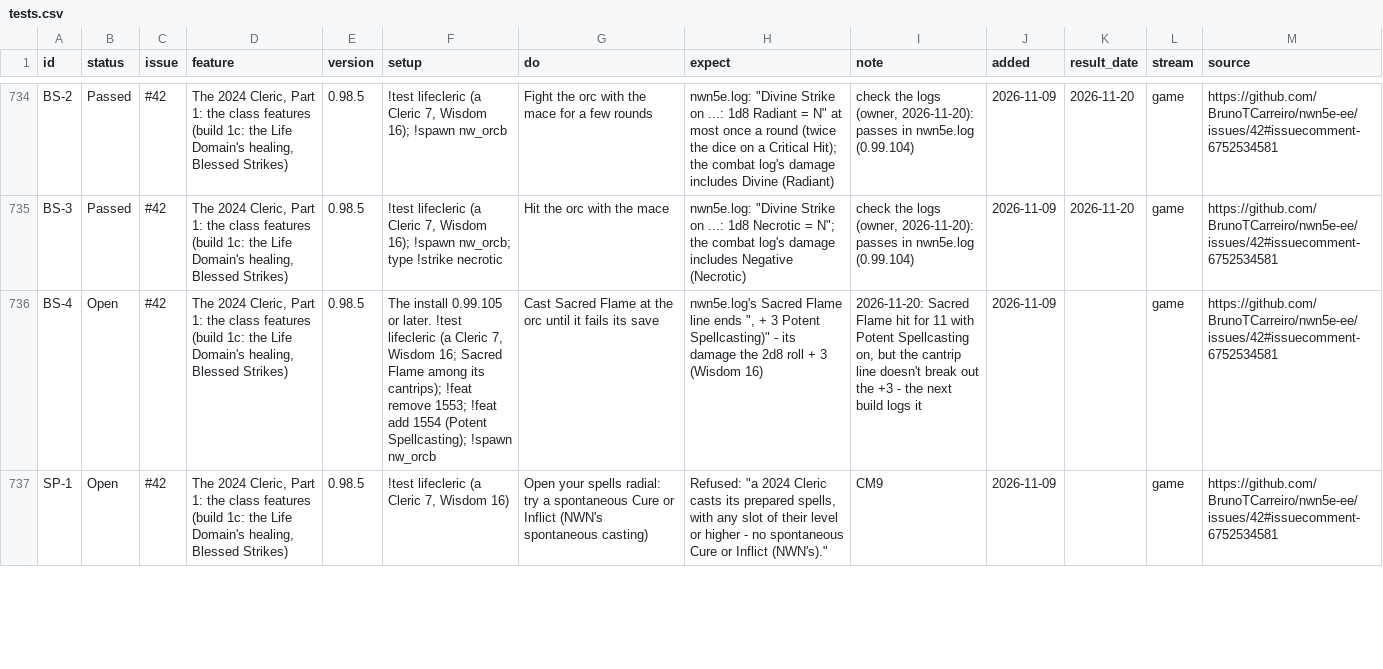
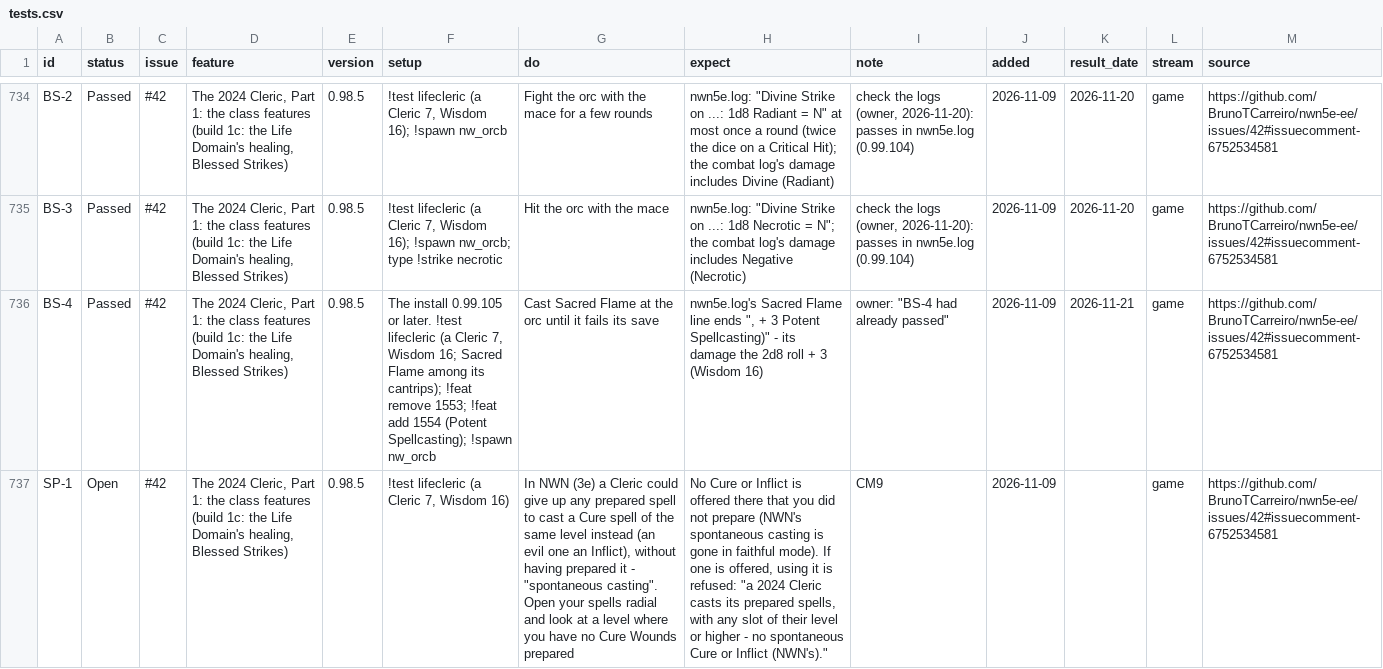
Before and after one commit to BrunoTCarreiro/nwn5e-ee, a CSV file: docs/tests.csv, drawn as a sheet; only a part is shown, gaps mark what is left out; the diff covers the shown part only; the diff names each change by its address in the sheet, - before the commit and + after, or states it on an @@ line.

```diff
--- a/docs/tests.csv
+++ b/docs/tests.csv
-B736 (status): Open
+B736 (status): Passed
-I736 (note): 2026-11-20: Sacred Flame hit for 11 with Potent Spellcasting on, but the cantrip line doesn't break out the +3 - the next build logs it
+I736 (note): owner: "BS-4 had already passed"
-K736 (result_date): (empty)
+K736 (result_date): 2026-11-21
-G737 (do): Open your spells radial: try a spontaneous Cure or Inflict (NWN's spontaneous casting)
+G737 (do): In NWN (3e) a Cleric could give up any prepared spell to cast a Cure spell of the same level instead (an evil one an Inflict), without having prepared it - "spontaneous casting". Open your spells radial and look at a level where you have no Cure Wounds prepared
-H737 (expect): Refused: "a 2024…
+H737 (expect): No Cure or Inflict is offered there that you did not prepare (NWN's spontaneous casting is gone in faithful mode). If one is offered, using it is refused: "a 2024…
```
Also changed, not shown: 50 edited cells elsewhere in this file.
